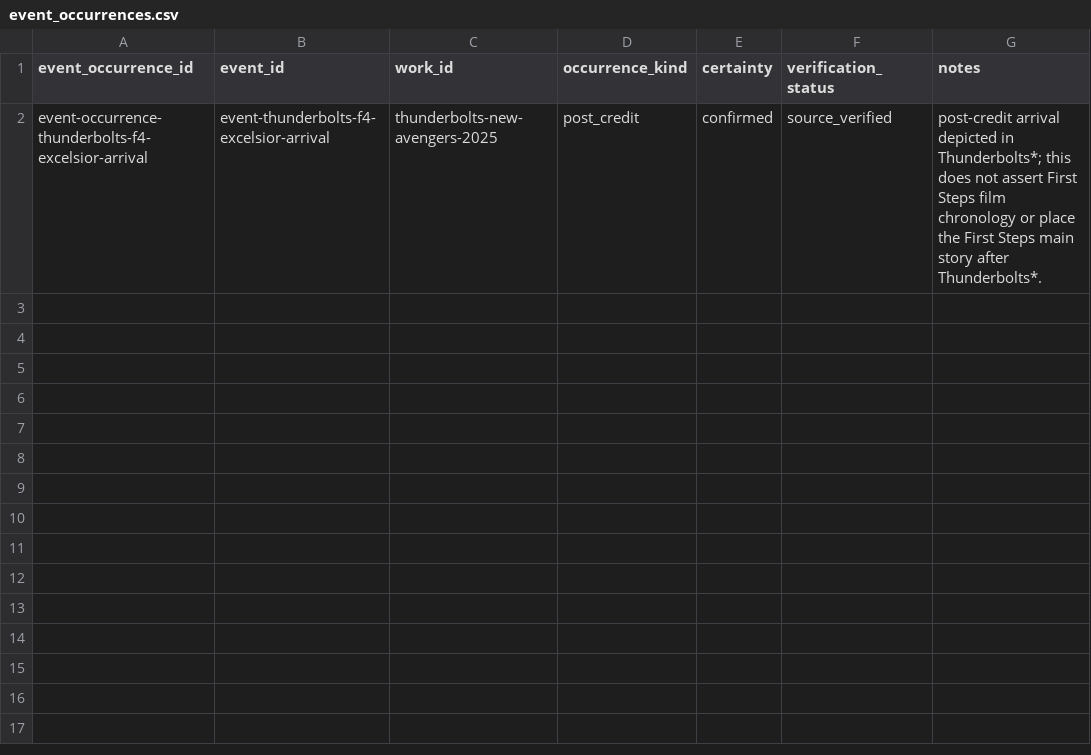
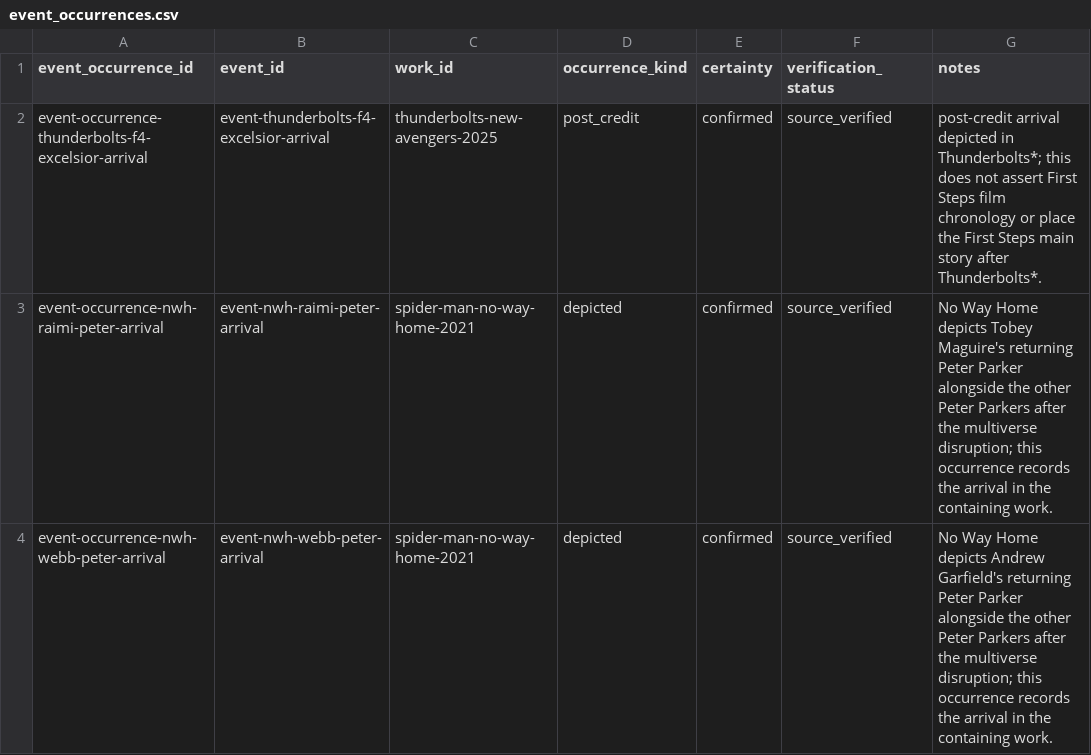
Before and after one commit to kamochama/marvel-flowchart-jp, a CSV file: data/library/event_occurrences.csv, drawn as a sheet; the diff names each change by its address in the sheet, - before the commit and + after, or states it on an @@ line.

```diff
--- a/data/library/event_occurrences.csv
+++ b/data/library/event_occurrences.csv
+row 3: event-occurrence-nwh-raimi-peter-arrival | event-nwh-raimi-peter-arrival | spider-man-no-way-home-2021 | depicted | confirmed | source_verified | No Way Home depicts Tobey Maguire's returning Peter Parker alongside the other Peter Parkers after the multiverse disruption; this occurrence records the arrival in the containing work.
+row 4: event-occurrence-nwh-webb-peter-arrival | event-nwh-webb-peter-arrival | spider-man-no-way-home-2021 | depicted | confirmed | source_verified | No Way Home depicts Andrew Garfield's returning Peter Parker alongside the other Peter Parkers after the multiverse disruption; this occurrence records the arrival in the containing work.
```
Also changed, not shown: data/content_audit/reviews.csv, data/library/events.csv, 4 other files.
